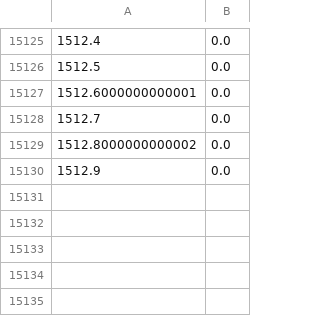
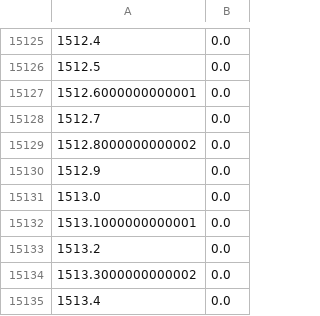
Before and after one commit to jsmentch/feature_visualizer, a CSV file: visualizer/assets/any_faces.csv, drawn as a sheet; only a part is shown, gaps mark what is left out; the diff names each change by its address in the sheet, - before the commit and + after, or states it on an @@ line.

```diff
--- a/visualizer/assets/any_faces.csv
+++ b/visualizer/assets/any_faces.csv
+row 15131: 1513.0 | 0.0
+row 15132: 1513.1000000000001 | 0.0
+row 15133: 1513.2 | 0.0
+row 15134: 1513.3000000000002 | 0.0
+row 15135: 1513.4 | 0.0
```
Also changed, not shown: visualizer/assets/face.csv, visualizer/assets/face_count.csv, 41 other files.
